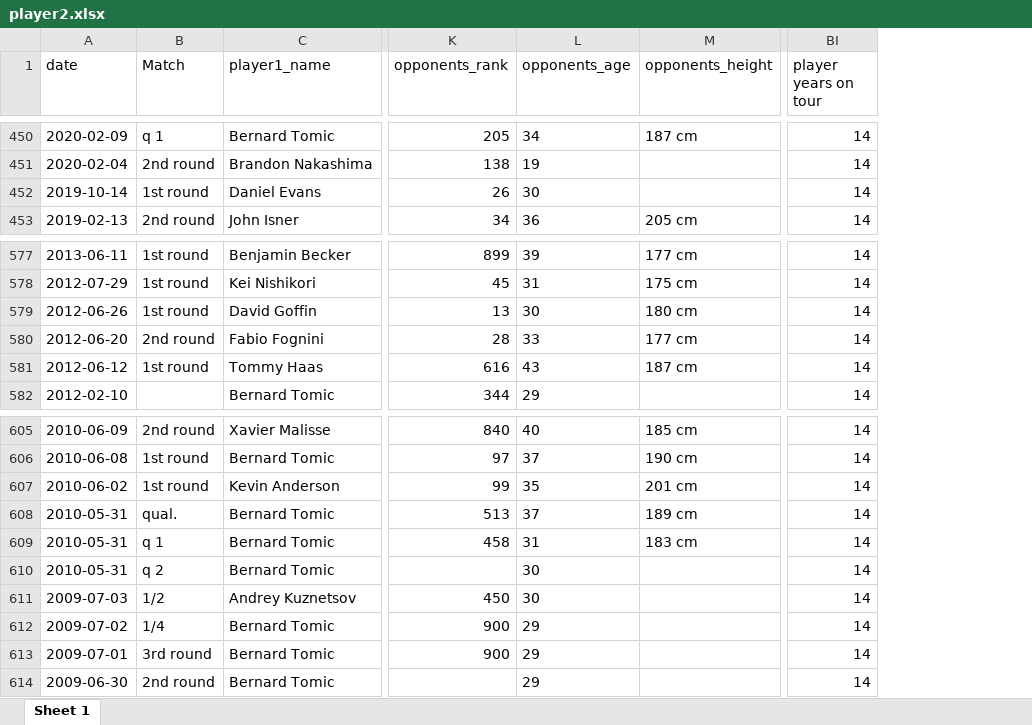
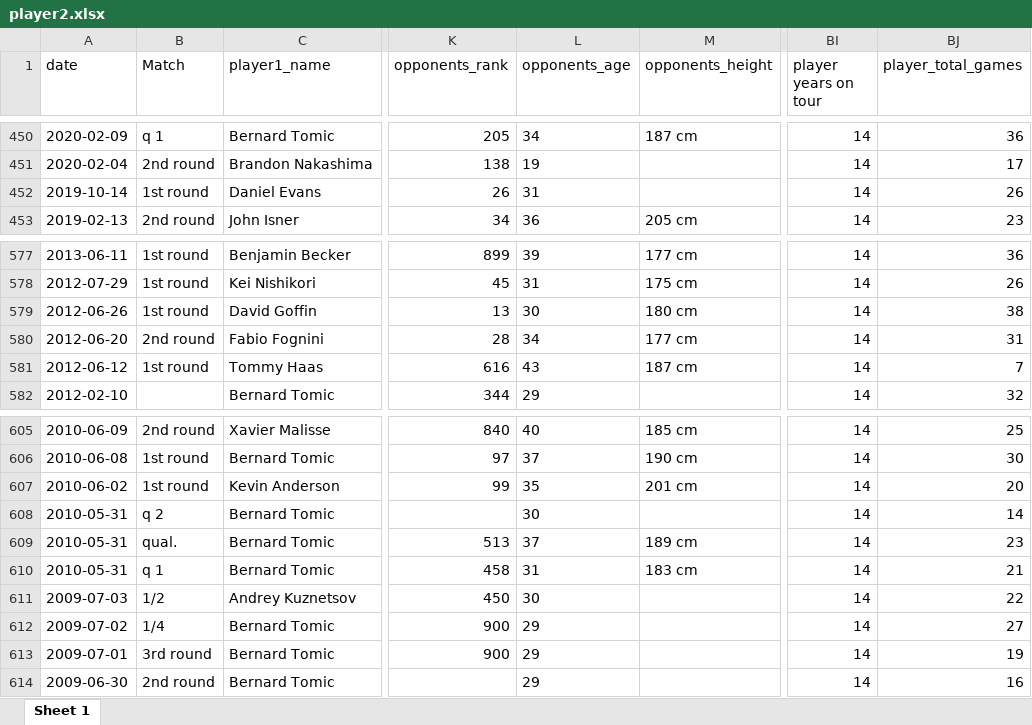
Before and after one commit to vipultagai/tennisscrape, an Excel workbook: player2.xlsx, sheet Sheet 1, drawn as a sheet; only a part is shown, gaps mark what is left out; values as stored, in another font and other column widths than the file's, no borders; the diff covers the shown part only; the diff names each change by its address in the sheet, - before the commit and + after, or states it on an @@ line.

Commit message:
added updated player data

```diff
--- a/player2.xlsx (sheet Sheet 1)
+++ b/player2.xlsx (sheet Sheet 1)
+column BJ (player_total_games), rows 450-453: 36 | 17 | 26 | 23; rows 577-582: 36 | 26 | 38 | 31 | 7 | 32; rows 605-607: 25 | 30 | 20; rows 609-614: 23 | 21 | 22 | 27 | 19 | 16
-L452 (opponents_age): 30
+L452 (opponents_age): 31
-L580 (opponents_age): 33
+L580 (opponents_age): 34
@@ row 610 moved to row 608: 2010-05-31 @@
```
Also changed, not shown: 11 moved rows and 7 edited cells elsewhere in this sheet.
